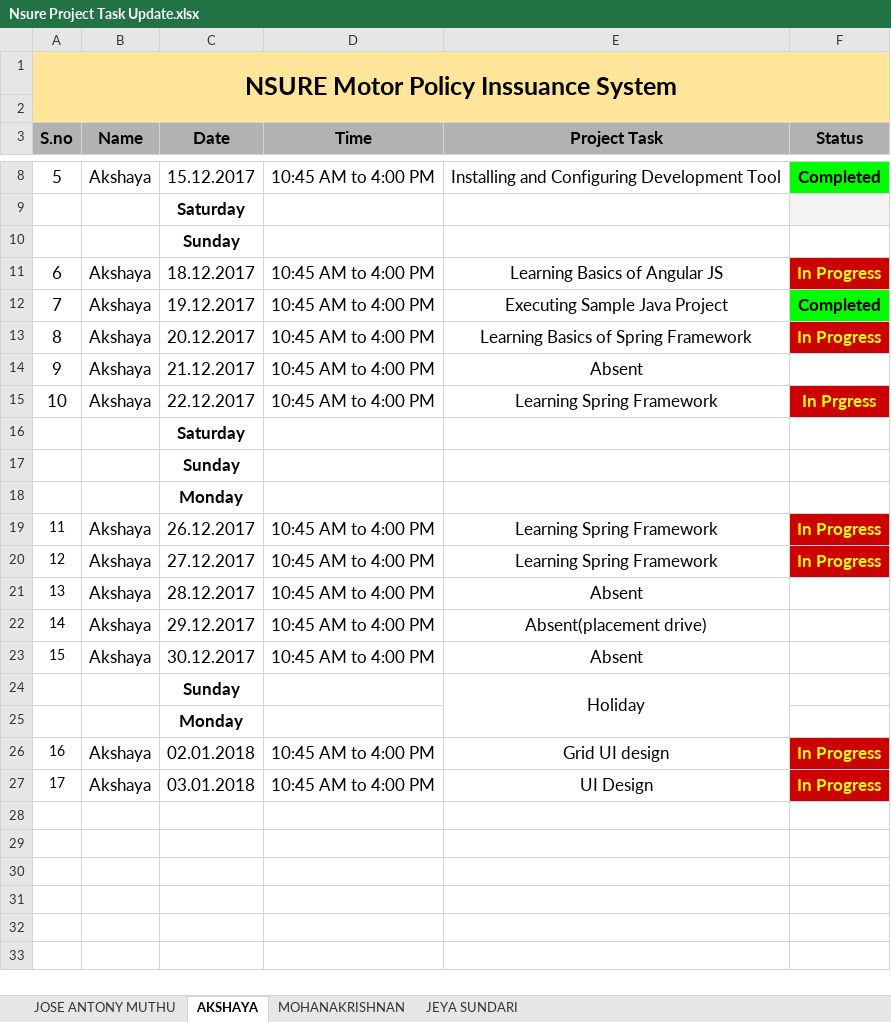
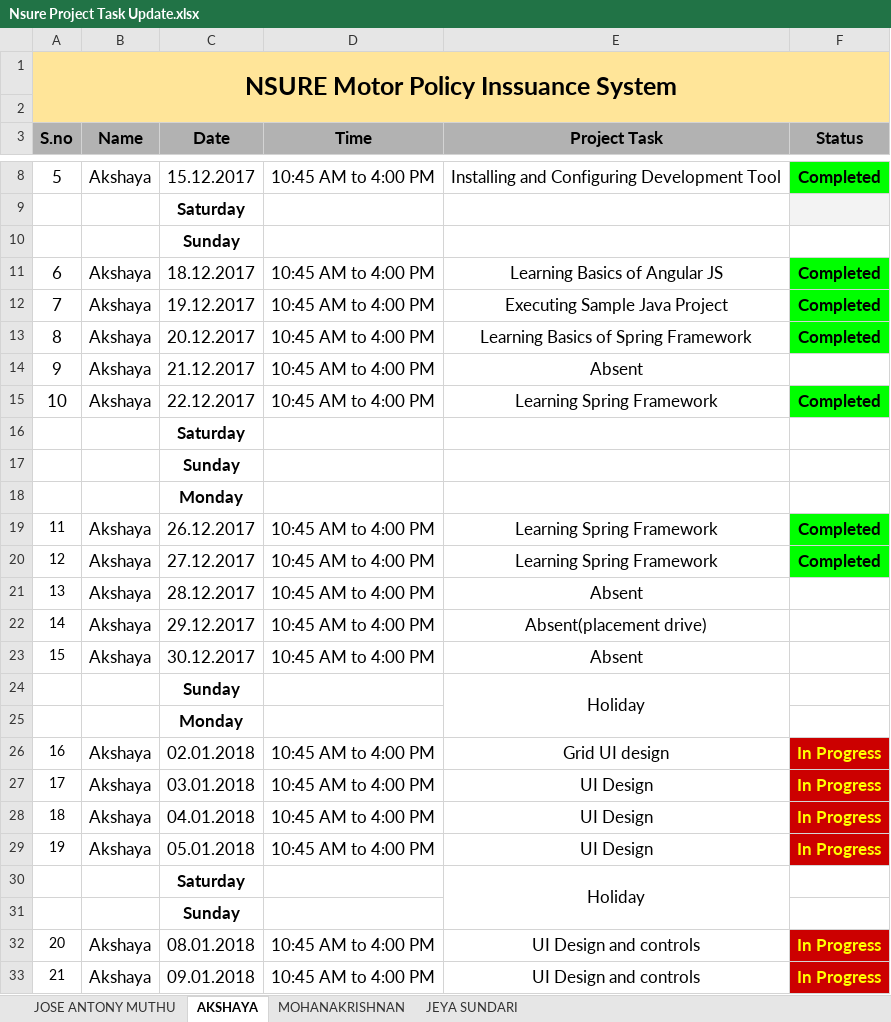
Before and after one commit to mohanakrishnans/Nsure-Motor-Policy-Issuance-System, an Excel workbook: Nsure Project Task Update.xlsx, sheet AKSHAYA, drawn as a sheet; only a part is shown, gaps mark what is left out; values as stored, in another font and other column widths than the file's, no borders; conditional formats not drawn; the diff names each change by its address in the sheet, - before the commit and + after, or states it on an @@ line.

```diff
--- a/Nsure Project Task Update.xlsx (sheet AKSHAYA)
+++ b/Nsure Project Task Update.xlsx (sheet AKSHAYA)
-F11 (Status): In Progress
+F11 (Status): Completed
@@ F11 fill: #CC0000 → #00FF00, text colour: #FFFF00 → black @@
-F13 (Status): In Progress
+F13 (Status): Completed
@@ F13 fill: #CC0000 → #00FF00, text colour: #FFFF00 → black @@
-F15 (Status): In Prgress
+F15 (Status): Completed
@@ F15 fill: #CC0000 → #00FF00, text colour: #FFFF00 → black @@
-F19:F20 (Status): In Progress
+F19:F20 (Status): Completed
@@ F19:F20 fill: #CC0000 → #00FF00, text colour: #FFFF00 → black @@
+row 28: 18 | Akshaya | 04.01.2018 | 10:45 AM to 4:00 PM | UI Design | In Progress
+row 29: 19 | Akshaya | 05.01.2018 | 10:45 AM to 4:00 PM | UI Design | In Progress
+row 30:  |  | Saturday |  | Holiday
+row 31:  |  | Sunday
+row 32: 20 | Akshaya | 08.01.2018 | 10:45 AM to 4:00 PM | UI Design and controls | In Progress
+row 33: 21 | Akshaya | 09.01.2018 | 10:45 AM to 4:00 PM | UI Design and controls | In Progress
```
Also changed, not shown: sheet JEYA SUNDARI, sheet MOHANAKRISHNAN, sheet JOSE ANTONY MUTHU.
